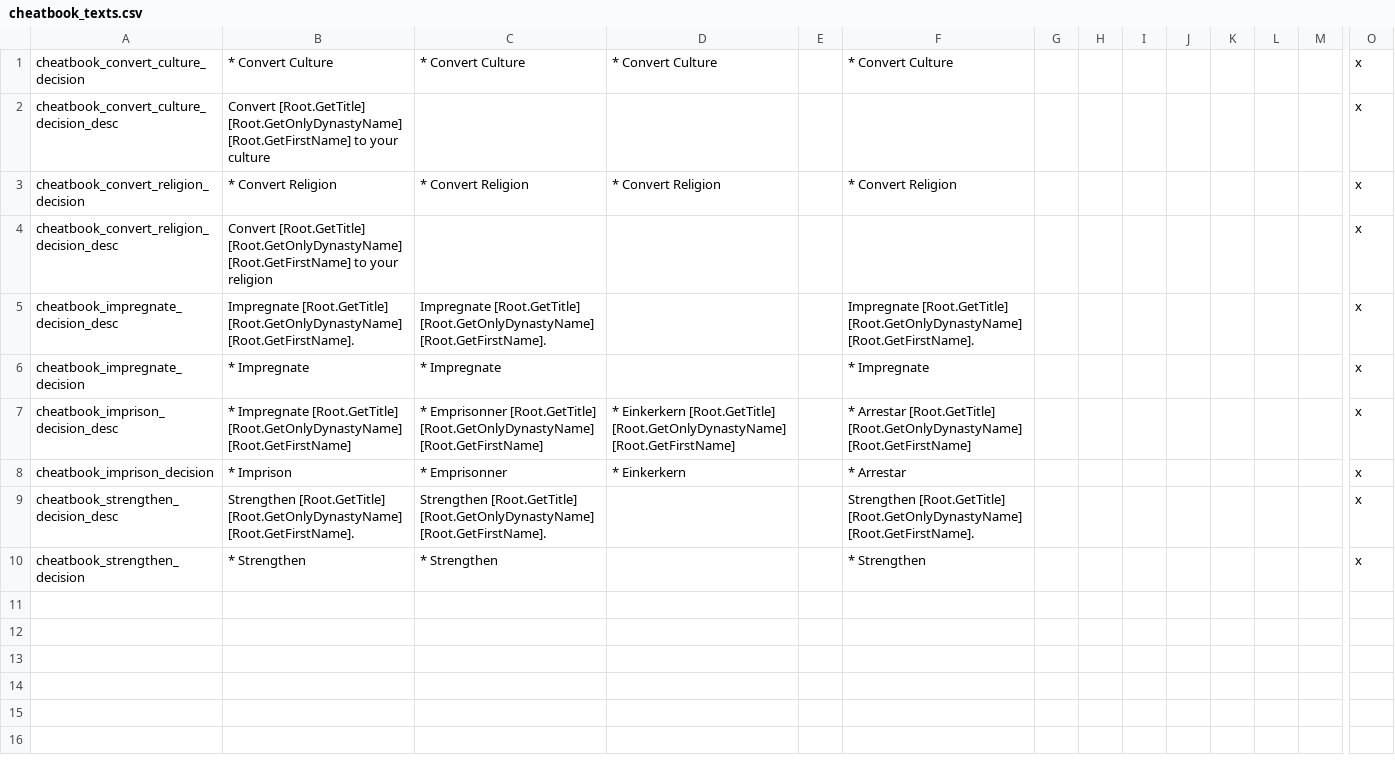
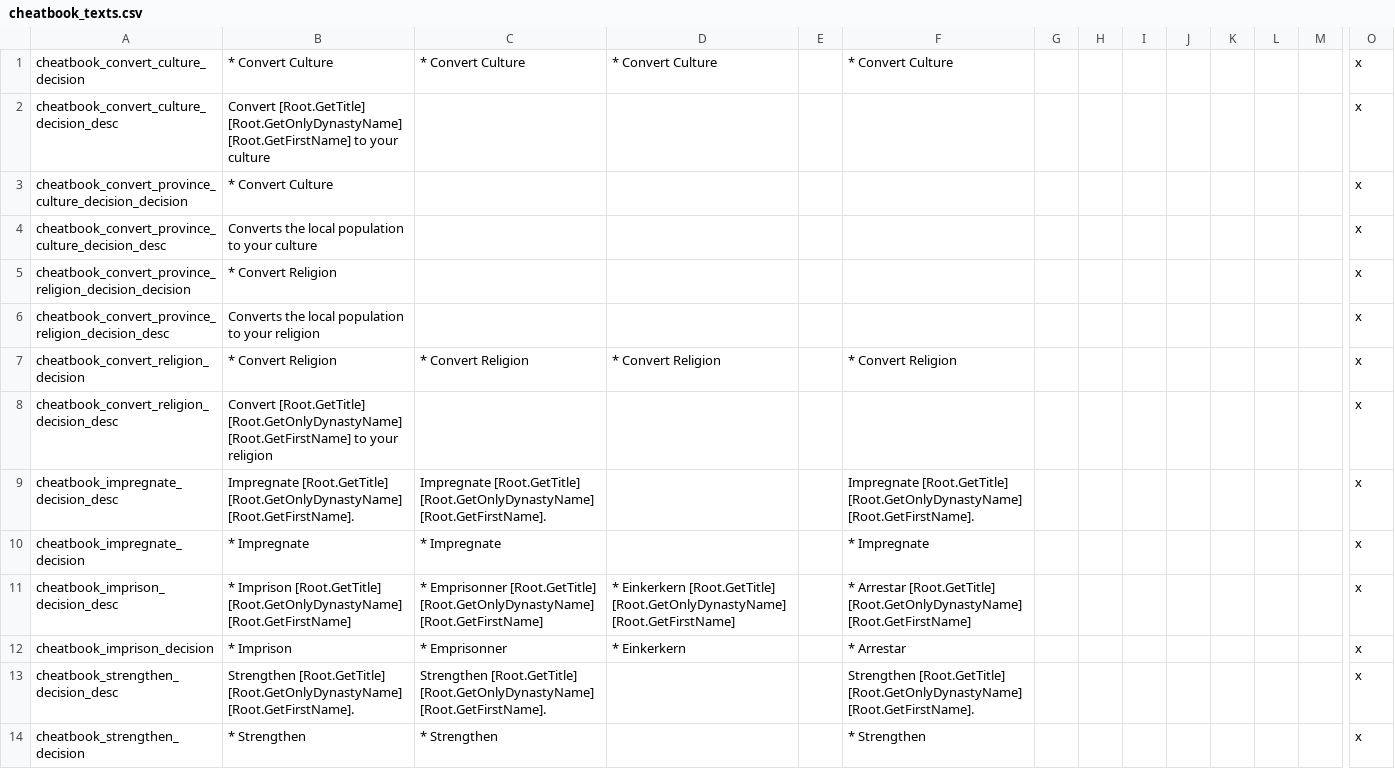
Before and after one commit to hmlendea/ck2-cheatbook, a CSV file: cheatbook/localisation/cheatbook_texts.csv, drawn as a sheet; only a part is shown, gaps mark what is left out; addresses are those after the commit; rows hold the shown columns only; the diff names each change by its address in the sheet, - before the commit and + after, or states it on an @@ line.

Commit message:
Added cheats for changing a province's culture or religion

```diff
--- a/cheatbook/localisation/cheatbook_texts.csv
+++ b/cheatbook/localisation/cheatbook_texts.csv
+row 3: cheatbook_convert_province_culture_decision_decision | * Convert Culture |  |  |  |  |  |  |  |  |  |  |  | x
+row 4: cheatbook_convert_province_culture_decision_desc | Converts the local population to your culture |  |  |  |  |  |  |  |  |  |  |  | x
+row 5: cheatbook_convert_province_religion_decision_decision | * Convert Religion |  |  |  |  |  |  |  |  |  |  |  | x
+row 6: cheatbook_convert_province_religion_decision_desc | Converts the local population to your religion |  |  |  |  |  |  |  |  |  |  |  | x
-B11: * Impregnate [Root.GetTitle] [Root.GetOnlyDynastyName]…
+B11: * Imprison [Root.GetTitle] [Root.GetOnlyDynastyName]…
```
Also changed, not shown: 1 other file.
